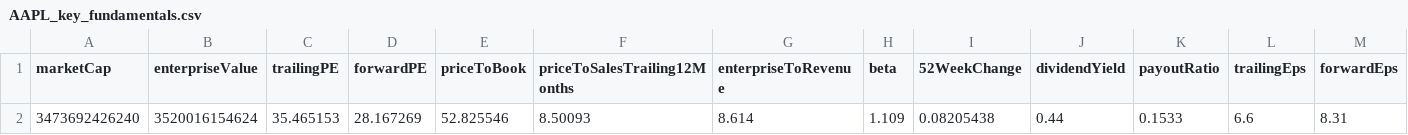
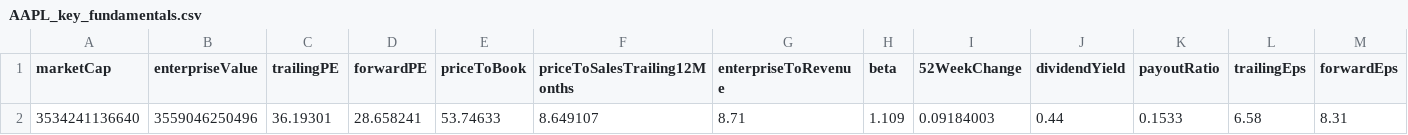
Before and after one commit to adamaslan/ai-fin3, a CSV file: AAPL_key_fundamentals.csv, drawn as a sheet; only a part is shown; removed rows and columns are numbered as before the commit, all else as after; rows hold the shown columns only; the diff names each change by its address in the sheet, - before the commit and + after, or states it on an @@ line.

```diff
--- a/AAPL_key_fundamentals.csv
+++ b/AAPL_key_fundamentals.csv
-row 2: 3473692426240 | 3520016154624 | 35.465153 | 28.167269 | 52.825546 | 8.50093 | 8.614 | 1.109 | 0.08205438 | 0.44 | 0.1533 | 6.6 | 8.31
+row 2: 3534241136640 | 3559046250496 | 36.19301 | 28.658241 | 53.74633 | 8.649107 | 8.71 | 1.109 | 0.09184003 | 0.44 | 0.1533 | 6.58 | 8.31
```
Also changed, not shown: AAPL_options_analysis.csv, AAPL_recent_signals.csv, 5 other files.
